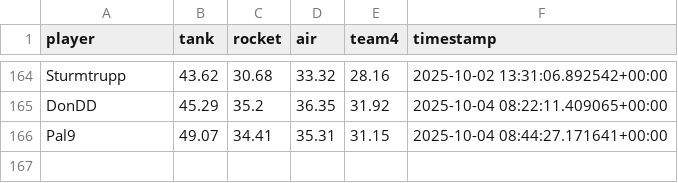
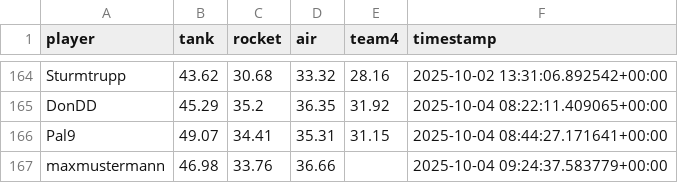
Before and after one commit to Stepanekmi/vs-data-store, a CSV file: data/power_data.csv, drawn as a sheet; only a part is shown, gaps mark what is left out.

Commit message:
powerenter: maxmustermann

```diff
--- a/data/power_data.csv
+++ b/data/power_data.csv
@@ -166 +166,2 @@ DonDD,45.29,35.2,36.35,31.92,2025-10-04 08:22:11.409065+00:00
 Pal9,49.07,34.41,35.31,31.15,2025-10-04 08:44:27.171641+00:00
+maxmustermann,46.98,33.76,36.66,,2025-10-04 09:24:37.583779+00:00
```
